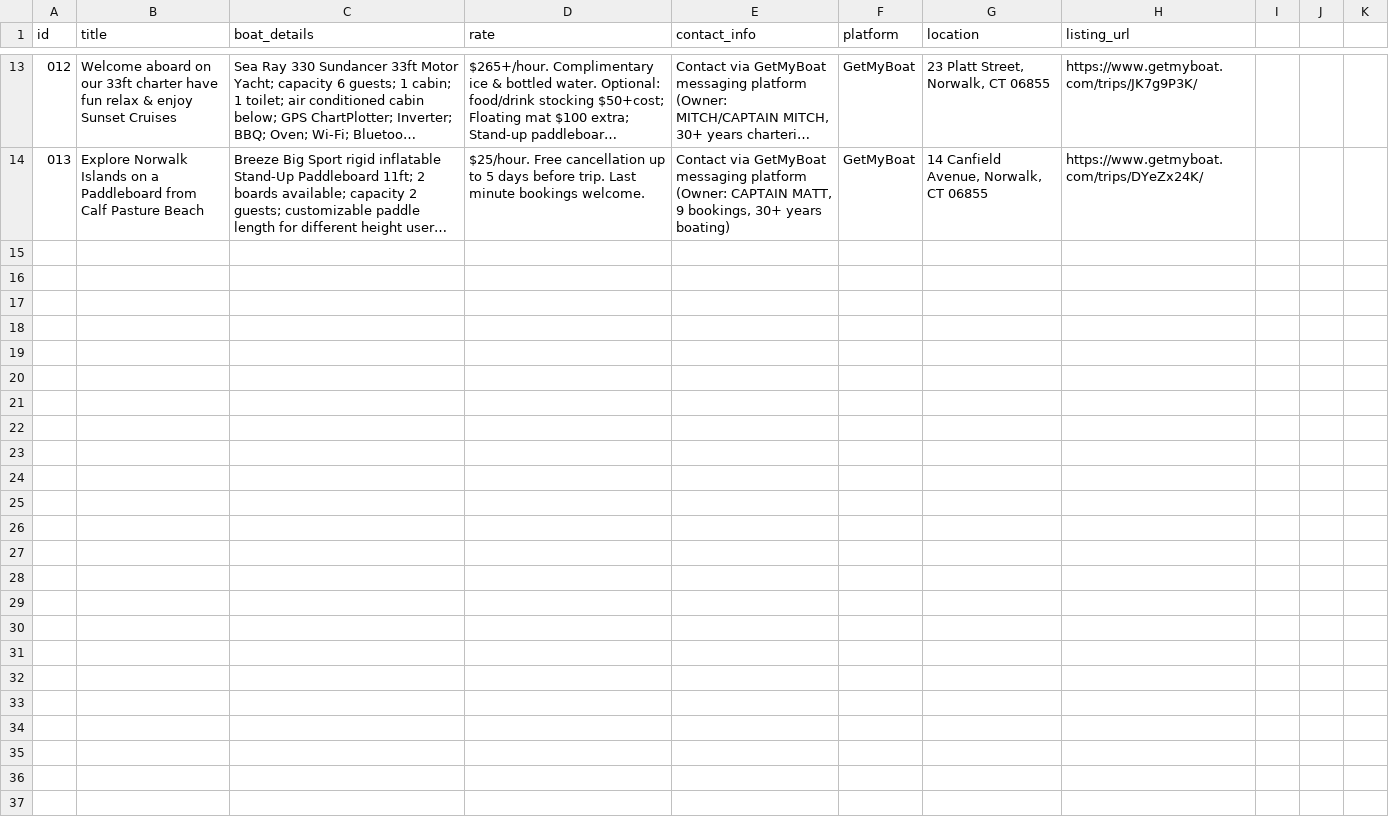
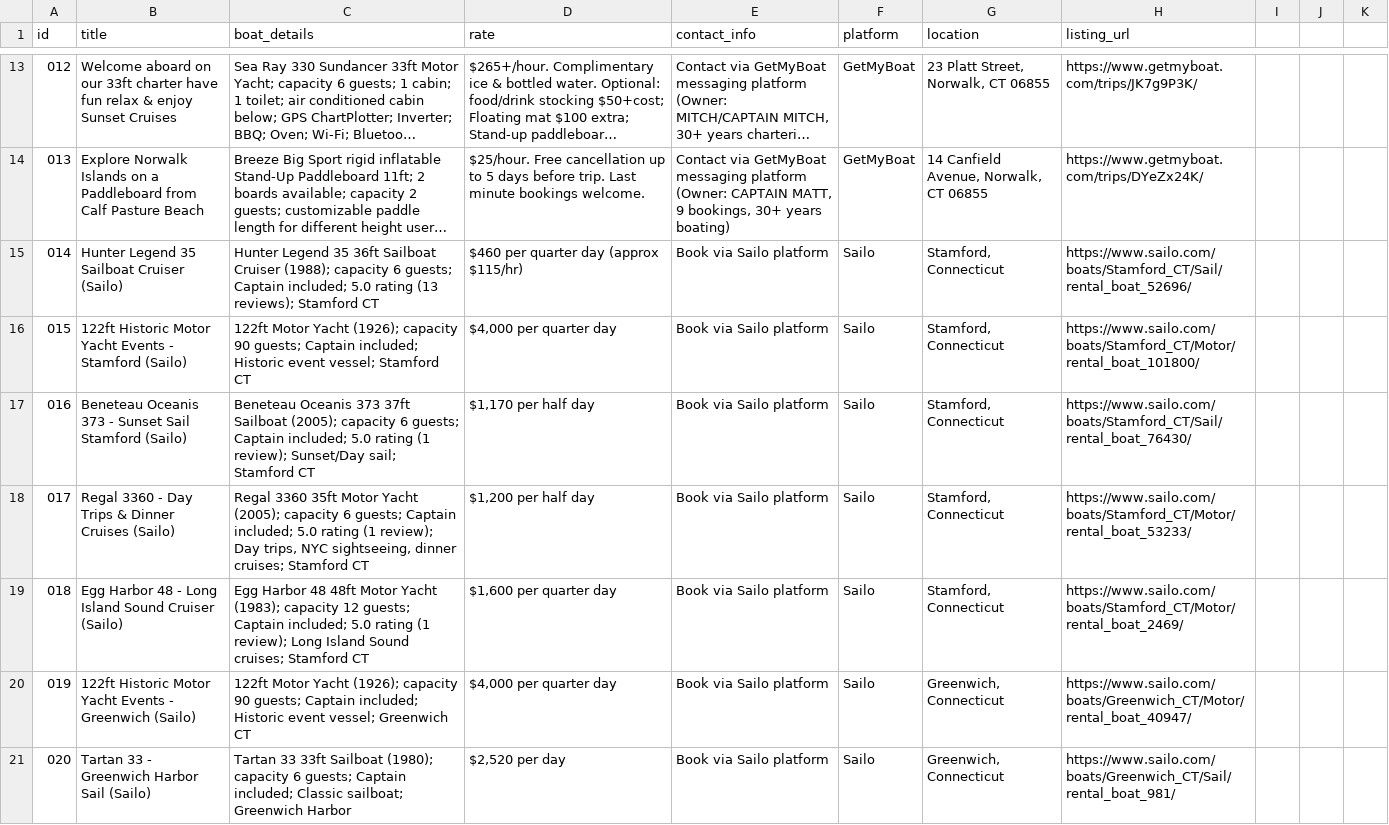
Before and after one commit to nicks-ai-agent/yacht-listings, a CSV file: listings.csv, drawn as a sheet; only a part is shown, gaps mark what is left out; long unchanged cells end in …; the diff covers the shown part only; the diff names each change by its address in the sheet, - before the commit and + after, or states it on an @@ line.

Commit message:
Add 13 new Sailo listings: Stamford +5, Greenwich +7, Norwalk +1
- Added 5 Stamford listings (36ft Sail, 122ft Event Vessel, 37ft Beneteau, 35ft Regal, 48ft Egg Harbor)
- Added 7 Greenwich/Cos Cob listings (122ft Event, 33ft Tartan, 26ft Mako, 67ft 12M Racing, 42ft Formula, 33ft Maxum, 42ft Cruisers Yachts)
- Added 1 Norwalk listing (122ft Event vessel)
- First coverage of Greenwich CT yacht rentals

```diff
--- a/listings.csv
+++ b/listings.csv
+row 15: 014 | Hunter Legend 35 Sailboat Cruiser (Sailo) | Hunter Legend 35 36ft Sailboat Cruiser (1988); capacity 6 guests; Captain included; 5.0 rating (13 reviews); Stamford CT | $460 per quarter day (approx $115/hr) | Book via Sailo platform | Sailo | Stamford, Connecticut | https://www.sailo.com/boats/Stamford_CT/Sail/rental_boat_52696/
+row 16: 015 | 122ft Historic Motor Yacht Events - Stamford (Sailo) | 122ft Motor Yacht (1926); capacity 90 guests; Captain included; Historic event vessel; Stamford CT | $4,000 per quarter day | Book via Sailo platform | Sailo | Stamford, Connecticut | https://www.sailo.com/boats/Stamford_CT/Motor/rental_boat_101800/
+row 17: 016 | Beneteau Oceanis 373 - Sunset Sail Stamford (Sailo) | Beneteau Oceanis 373 37ft Sailboat (2005); capacity 6 guests; Captain included; 5.0 rating (1 review); Sunset/Day sail; Stamford CT | $1,170 per half day | Book via Sailo platform | Sailo | Stamford, Connecticut | https://www.sailo.com/boats/Stamford_CT/Sail/rental_boat_76430/
+row 18: 017 | Regal 3360 - Day Trips & Dinner Cruises (Sailo) | Regal 3360 35ft Motor Yacht (2005); capacity 6 guests; Captain included; 5.0 rating (1 review); Day trips, NYC sightseeing, dinner cruises; Stamford CT | $1,200 per half day | Book via Sailo platform | Sailo | Stamford, Connecticut | https://www.sailo.com/boats/Stamford_CT/Motor/rental_boat_53233/
+row 19: 018 | Egg Harbor 48 - Long Island Sound Cruiser (Sailo) | Egg Harbor 48 48ft Motor Yacht (1983); capacity 12 guests; Captain included; 5.0 rating (1 review); Long Island Sound cruises; Stamford CT | $1,600 per quarter day | Book via Sailo platform | Sailo | Stamford, Connecticut | https://www.sailo.com/boats/Stamford_CT/Motor/rental_boat_2469/
+row 20: 019 | 122ft Historic Motor Yacht Events - Greenwich (Sailo) | 122ft Motor Yacht (1926); capacity 90 guests; Captain included; Historic event vessel; Greenwich CT | $4,000 per quarter day | Book via Sailo platform | Sailo | Greenwich, Connecticut | https://www.sailo.com/boats/Greenwich_CT/Motor/rental_boat_40947/
+row 21: 020 | Tartan 33 - Greenwich Harbor Sail (Sailo) | Tartan 33 33ft Sailboat (1980); capacity 6 guests; Captain included; Classic sailboat; Greenwich Harbor | $2,520 per day | Book via Sailo platform | Sailo | Greenwich, Connecticut | https://www.sailo.com/boats/Greenwich_CT/Sail/rental_boat_981/
```
Also changed, not shown: 6 added rows elsewhere in this file.
